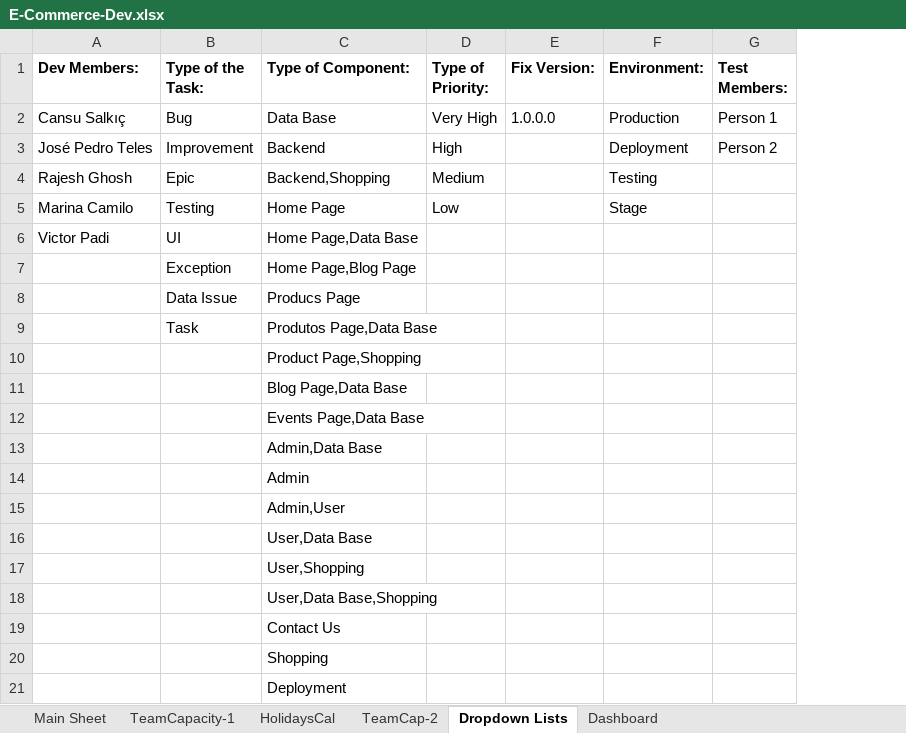
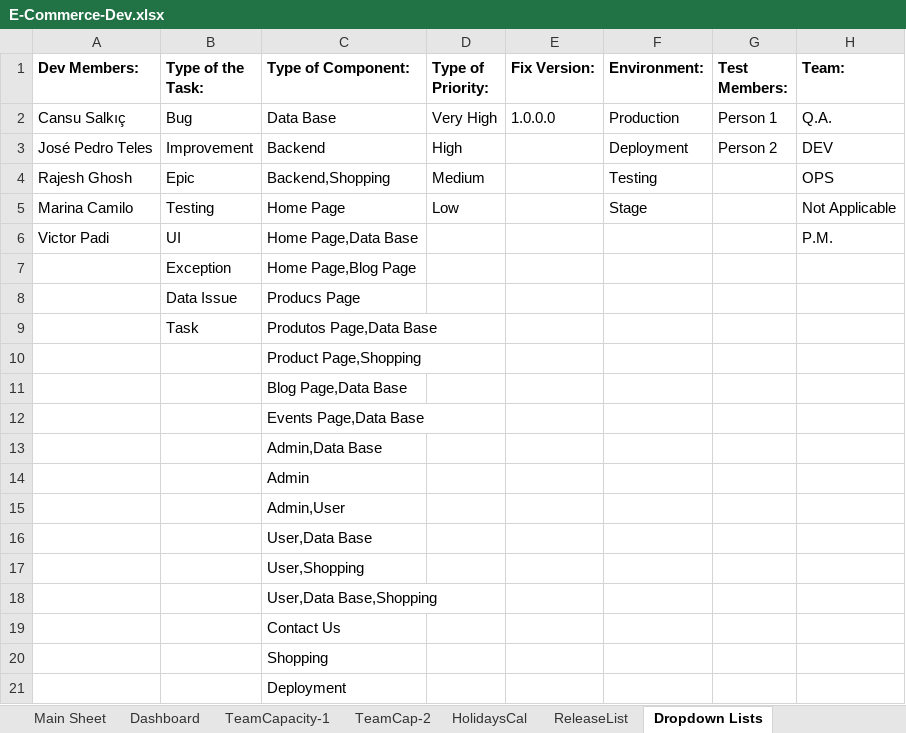
Before and after one commit to RajeshPerro/IT-ProjectManagement, an Excel workbook: E-Commerce-Dev.xlsx, sheet Dropdown Lists, drawn as a sheet; values as stored, in another font and other column widths than the file's, no borders; charts and pictures not drawn; the diff names each change by its address in the sheet, - before the commit and + after, or states it on an @@ line.

Commit message:
Release List added

```diff
--- a/E-Commerce-Dev.xlsx (sheet Dropdown Lists)
+++ b/E-Commerce-Dev.xlsx (sheet Dropdown Lists)
+sheet tab: ReleaseList
@@ sheet tab order changed: Main Sheet | Dashboard | TeamCapacity-1 | TeamCap-2 | HolidaysCal | ReleaseList | Dropdown Lists @@
+column H (Team:), rows 2-6: Q.A. | DEV | OPS | Not Applicable | P.M.
```
Also changed, not shown: sheet Main Sheet, sheet Dashboard, charts or pictures.
